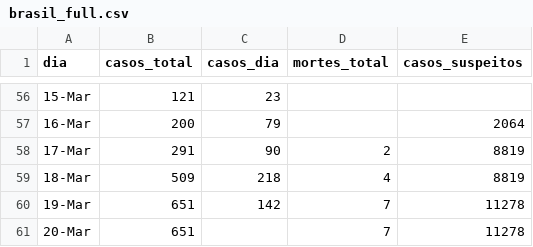
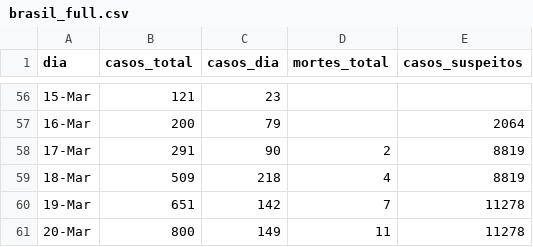
Before and after one commit to ga-fleury/Coronavirus-Brasil, a CSV file: data/brasil_full.csv, drawn as a sheet; only a part is shown, gaps mark what is left out.

```diff
--- a/data/brasil_full.csv
+++ b/data/brasil_full.csv
@@ -60,2 +60,2 @@
 19-Mar,651,142,7,11278
-20-Mar,651,,7,11278
+20-Mar,800,149,11,11278
```
Also changed, not shown: 2 other files.
